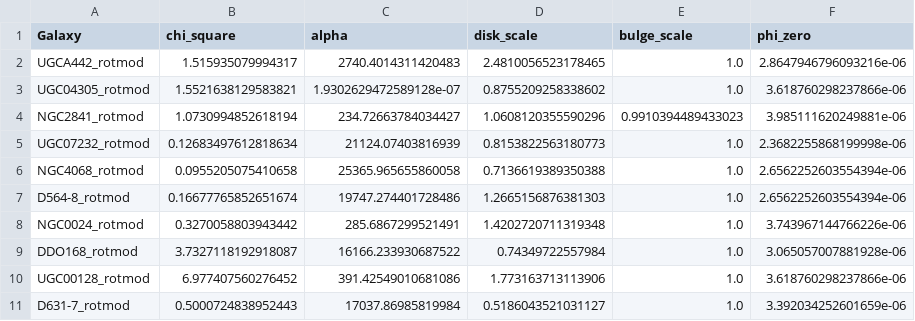
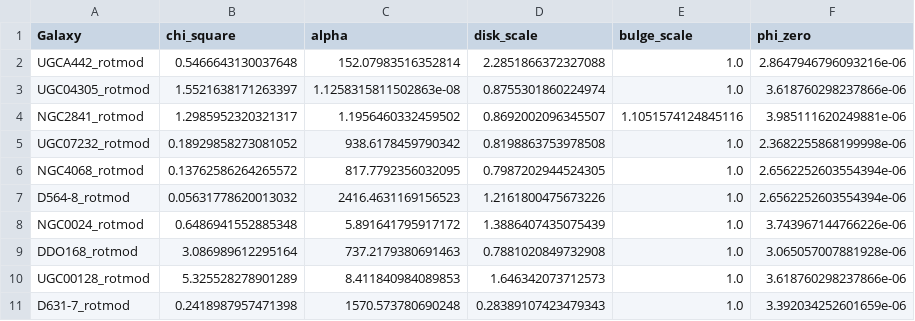
Before and after one commit to Cisneros-Galaxy/RCFM, a CSV file: imported-data/data_XueSofue.csv, drawn as a sheet; only a part is shown; the diff covers the shown part only.

```diff
--- a/imported-data/data_XueSofue.csv
+++ b/imported-data/data_XueSofue.csv
@@ -1,11 +1,11 @@
 Galaxy,chi_square,alpha,disk_scale,bulge_scale,phi_zero
-UGCA442_rotmod,1.515935079994317,2740.4014311420483,                 2.4810056523178465,1.0,2.8647946796093216e-06
-UGC04305_rotmod,1.5521638129583821,1.9302629472589128e-07,                 0.8755209258338602,1.0,3.618760298237866e-06
-NGC2841_rotmod,1.0730994852618194,234.72663784034427,                 1.0608120355590296,0.9910394489433023,3.985111620249881e-06
-UGC07232_rotmod,0.12683497612818634,21124.07403816939,                 0.8153822563180773,1.0,2.3682255868199998e-06
-NGC4068_rotmod,0.0955205075410658,25365.965655860058,                 0.7136619389350388,1.0,2.6562252603554394e-06
-D564-8_rotmod,0.16677765852651674,19747.274401728486,                 1.2665156876381303,1.0,2.6562252603554394e-06
-NGC0024_rotmod,0.3270058803943442,285.6867299521491,                 1.4202720711319348,1.0,3.743967144766226e-06
-DDO168_rotmod,3.7327118192918087,16166.233930687522,                 0.74349722557984,1.0,3.065057007881928e-06
-UGC00128_rotmod,6.977407560276452,391.42549010681086,                 1.773163713113906,1.0,3.618760298237866e-06
-D631-7_rotmod,0.5000724838952443,17037.86985819984,                 0.5186043521031127,1.0,3.392034252601659e-06
+UGCA442_rotmod,0.5466643130037648,152.07983516352814,                 2.2851866372327088,1.0,2.8647946796093216e-06
+UGC04305_rotmod,1.5521638171263397,1.1258315811502863e-08,                 0.8755301860224974,1.0,3.618760298237866e-06
+NGC2841_rotmod,1.2985952320321317,1.1956460332459502,                 0.8692002096345507,1.1051574124845116,3.985111620249881e-06
+UGC07232_rotmod,0.18929858273081052,938.6178459790342,                 0.8198863753978508,1.0,2.3682255868199998e-06
+NGC4068_rotmod,0.13762586264265572,817.7792356032095,                 0.7987202944524305,1.0,2.6562252603554394e-06
+D564-8_rotmod,0.05631778620013032,2416.4631169156523,                 1.2161800475673226,1.0,2.6562252603554394e-06
+NGC0024_rotmod,0.6486941552885348,5.891641795917172,                 1.3886407435075439,1.0,3.743967144766226e-06
+DDO168_rotmod,3.086989612295164,737.2179380691463,                 0.7881020849732908,1.0,3.065057007881928e-06
+UGC00128_rotmod,5.325528278901289,8.411840984089853,                 1.646342073712573,1.0,3.618760298237866e-06
+D631-7_rotmod,0.2418987957471398,1570.573780690248,                 0.28389107423479343,1.0,3.392034252601659e-06
```
Also changed, not shown: 122 edited cells elsewhere in this file, 6 other files.
